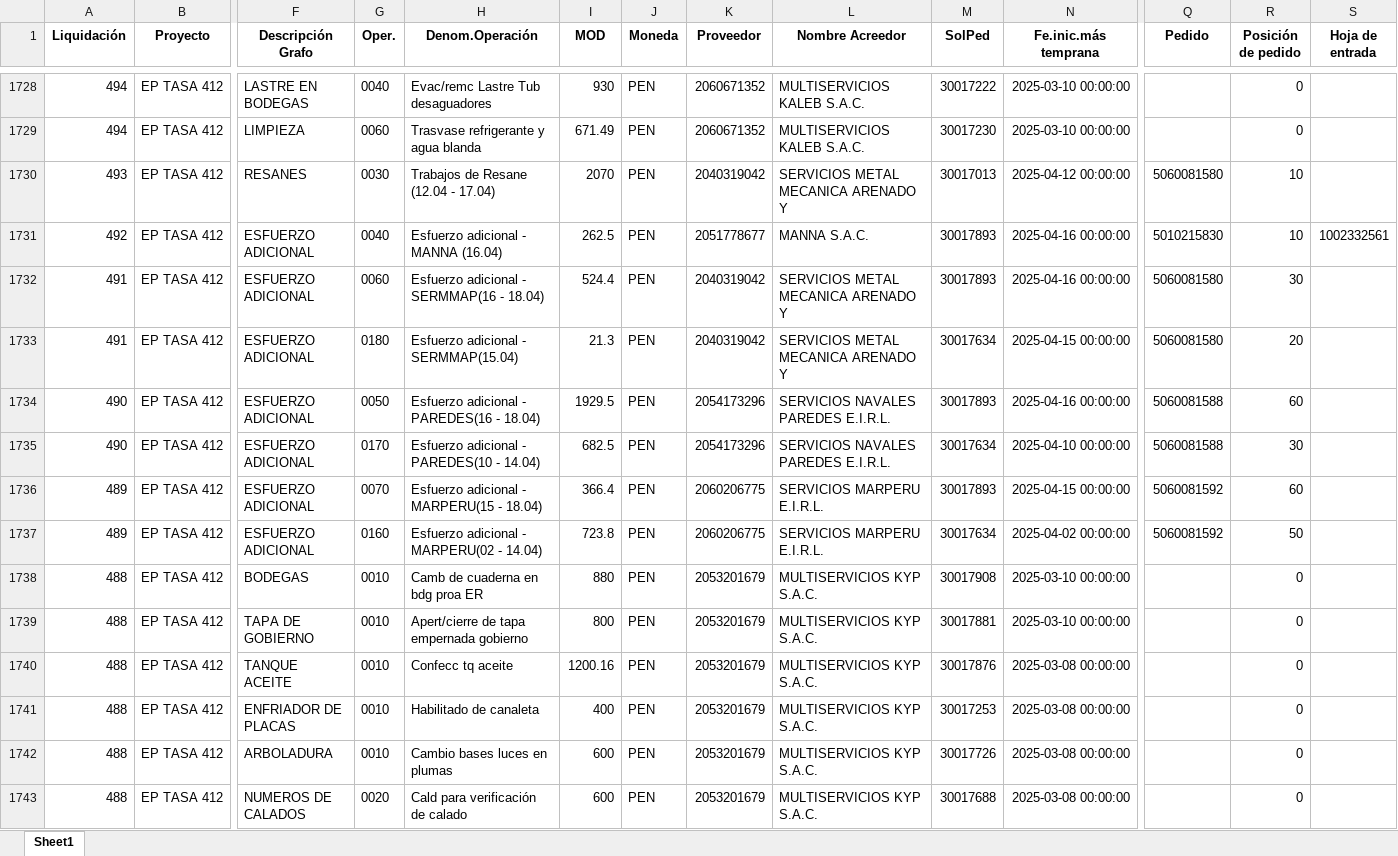
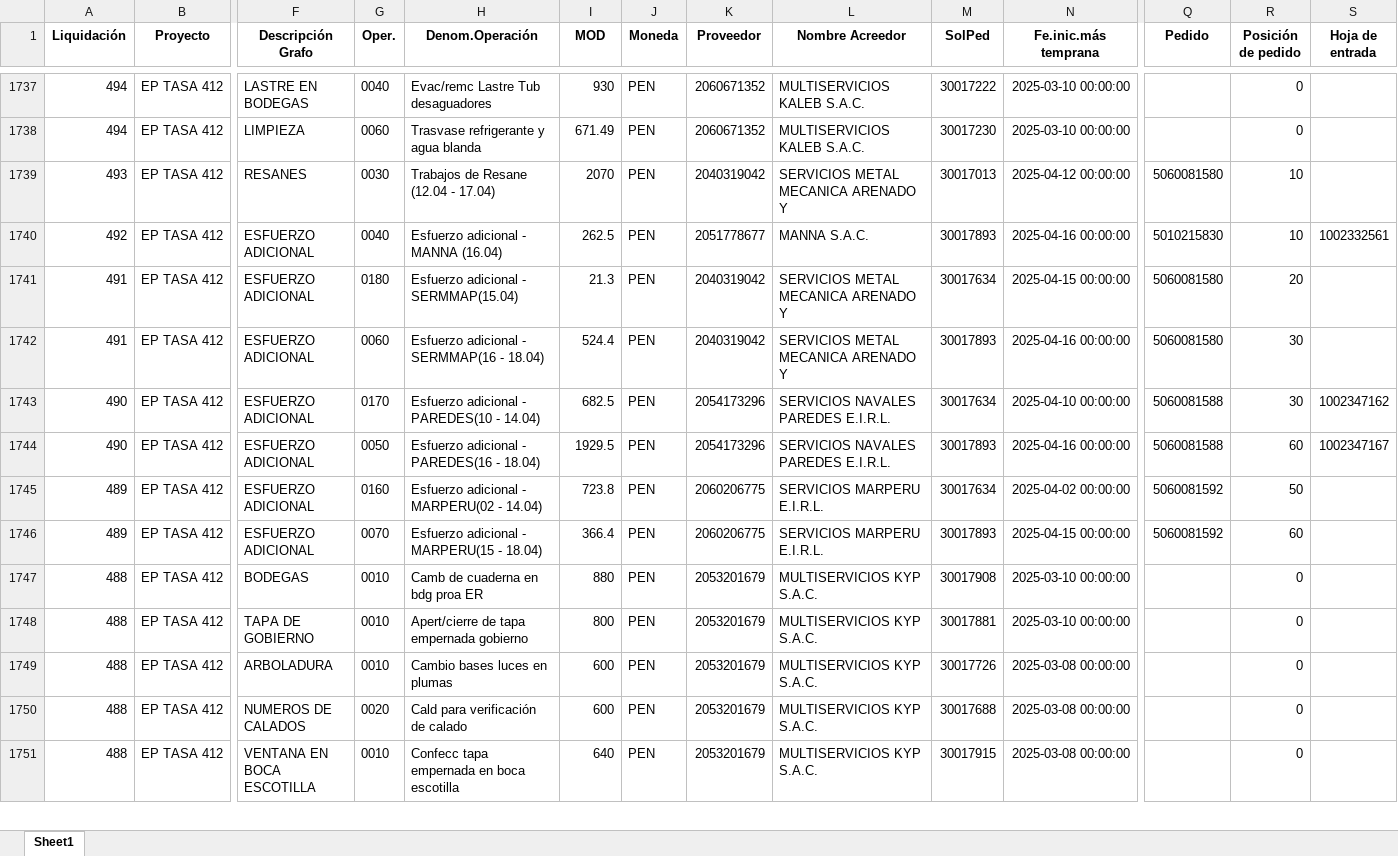
Before and after one commit to ProyectosAstillero/Astillero, an Excel workbook: 2025-1/UTI.xlsx, sheet Sheet1, drawn as a sheet; only a part is shown, gaps mark what is left out; the shorter side is filled out with more unchanged rows; values as stored, in another font and other column widths than the file's, no borders; removed rows and columns are numbered as before the commit, all else as after; rows hold the shown columns only; the diff covers the shown part only; the diff names each change by its address in the sheet, - before the commit and + after, or states it on an @@ line.

```diff
--- a/2025-1/UTI.xlsx (sheet Sheet1)
+++ b/2025-1/UTI.xlsx (sheet Sheet1)
+row 1741: 491 | EP TASA 412 | ESFUERZO ADICIONAL | 0180 | Esfuerzo adicional - SERMMAP(15.04) | 21.3 | PEN | 2040319042 | SERVICIOS METAL MECANICA ARENADO Y | 30017634 | 2025-04-15 00:00:00 | 5060081580 | 20
-A1743 (Liquidación): 491
+A1743 (Liquidación): 490
-G1743 (Oper.): 0180
+G1743 (Oper.): 0170
-H1743 (Denom.Operación): Esfuerzo adicional - SERMMAP(15.04)
+H1743 (Denom.Operación): Esfuerzo adicional - PAREDES(10 - 14.04)
-I1743 (MOD): 21.3
+I1743 (MOD): 682.5
-K1743 (Proveedor): 2040319042
+K1743 (Proveedor): 2054173296
-L1743 (Nombre Acreedor): SERVICIOS METAL MECANICA ARENADO Y
+L1743 (Nombre Acreedor): SERVICIOS NAVALES PAREDES E.I.R.L.
-N1743 (Fe.inic.más temprana): 2025-04-15 00:00:00
+N1743 (Fe.inic.más temprana): 2025-04-10 00:00:00
-Q1743 (Pedido): 5060081580
+Q1743 (Pedido): 5060081588
-R1743 (Posición de pedido): 20
+R1743 (Posición de pedido): 30
-S1743 (Hoja de entrada): (empty)
+S1743 (Hoja de entrada): 1002347162
-S1744 (Hoja de entrada): (empty)
+S1744 (Hoja de entrada): 1002347167
-A1745 (Liquidación): 490
+A1745 (Liquidación): 489
-G1745 (Oper.): 0170
+G1745 (Oper.): 0160
-H1745 (Denom.Operación): Esfuerzo adicional - PAREDES(10 - 14.04)
+H1745 (Denom.Operación): Esfuerzo adicional - MARPERU(02 - 14.04)
-I1745 (MOD): 682.5
+I1745 (MOD): 723.8
-K1745 (Proveedor): 2054173296
+K1745 (Proveedor): 2060206775
-L1745 (Nombre Acreedor): SERVICIOS NAVALES PAREDES E.I.R.L.
+L1745 (Nombre Acreedor): SERVICIOS MARPERU E.I.R.L.
-N1745 (Fe.inic.más temprana): 2025-04-10 00:00:00
+N1745 (Fe.inic.más temprana): 2025-04-02 00:00:00
-Q1745 (Pedido): 5060081588
+Q1745 (Pedido): 5060081592
-R1745 (Posición de pedido): 30
+R1745 (Posición de pedido): 50
-row 1737: 489 | EP TASA 412 | ESFUERZO ADICIONAL | 0160 | Esfuerzo adicional - MARPERU(02 - 14.04) | 723.8 | PEN | 2060206775 | SERVICIOS MARPERU E.I.R.L. | 30017634 | 2025-04-02 00:00:00 | 5060081592 | 50
@@ row 1740 moved to row 1756: 488 @@
@@ row 1741 moved to row 1754: 488 @@
```
Also changed, not shown: 9 added rows, 2 removed rows, 33 moved rows and 30 edited cells elsewhere in this sheet, 2025-1/REDI.xlsx.
